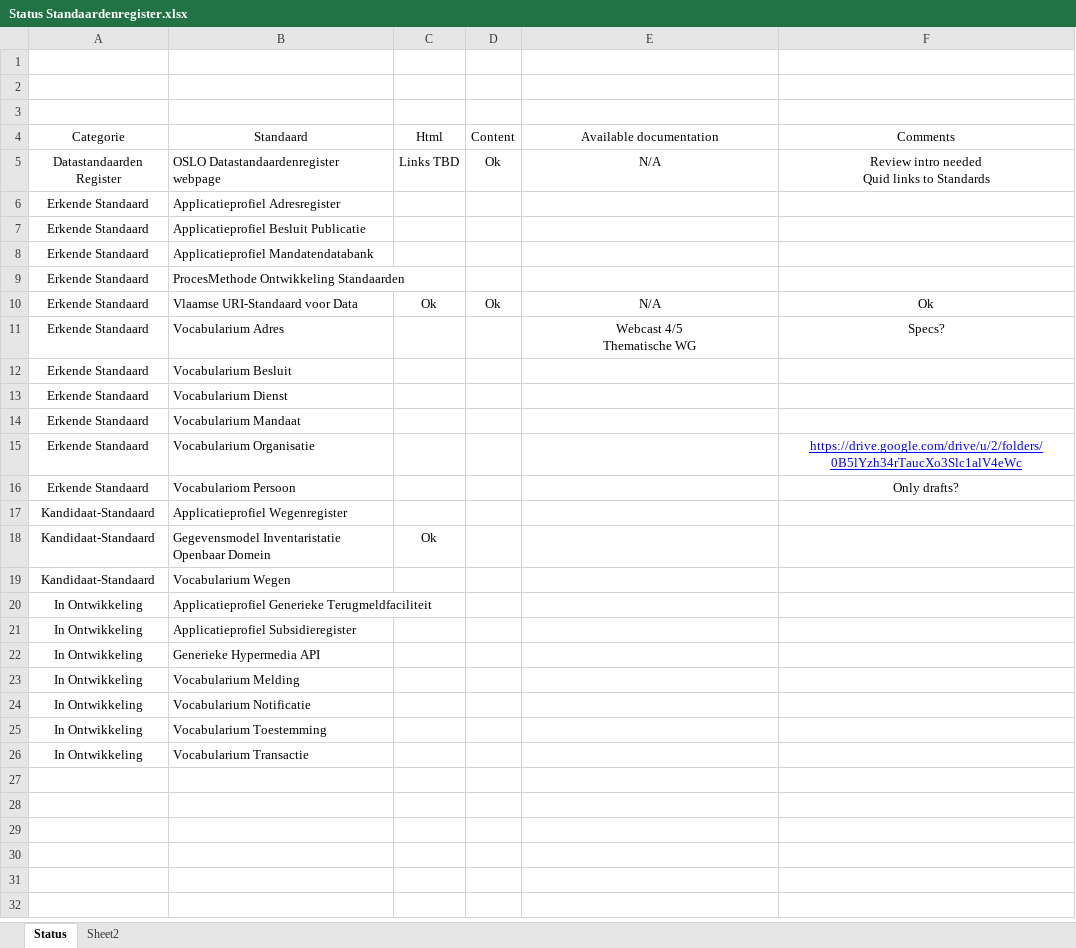
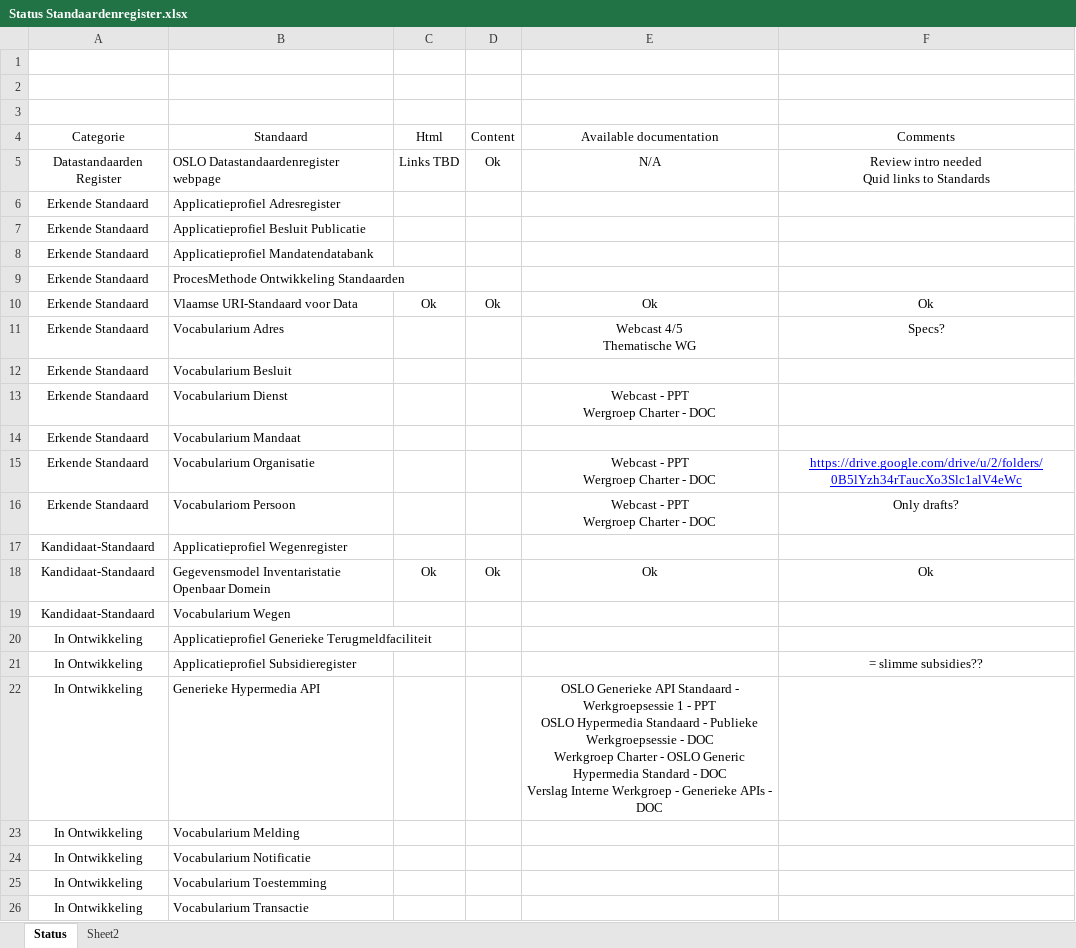
Before and after one commit to pwc-technology-be/Datastandaarden-Register-OSLO, an Excel workbook: Status Standaardenregister.xlsx, sheet Status, drawn as a sheet; values as stored, in another font and other column widths than the file's, no borders; table styles not drawn; ↵ is a line break in a cell; the diff names each change by its address in the sheet, - before the commit and + after, or states it on an @@ line.

Commit message:
Documents

```diff
--- a/Status Standaardenregister.xlsx (sheet Status)
+++ b/Status Standaardenregister.xlsx (sheet Status)
-E10 (Available documentation): N/A
+E10 (Available documentation): Ok
-E13 (Available documentation): (empty)
+E13 (Available documentation): Webcast - PPT ↵ Wergroep Charter - DOC
-E15:E16 (Available documentation): (empty)
+E15:E16 (Available documentation): Webcast - PPT ↵ Wergroep Charter - DOC
-D18 (Content): (empty)
+D18 (Content): Ok
-E18 (Available documentation): (empty)
+E18 (Available documentation): Ok
-F18 (Comments): (empty)
+F18 (Comments): Ok
-F21 (Comments): (empty)
+F21 (Comments): = slimme subsidies??
-E22 (Available documentation): (empty)
+E22 (Available documentation): OSLO Generieke API Standaard - Werkgroepsessie 1 - PPT ↵ OSLO Hypermedia Standaard - Publieke Werkgroepsessie - DOC ↵ Werkgroep Charter - OSLO Generic Hypermedia Standard - DOC ↵ Verslag Interne Werkgroep - Generieke APIs - DOC
```
Also changed, not shown: 33 other files.
